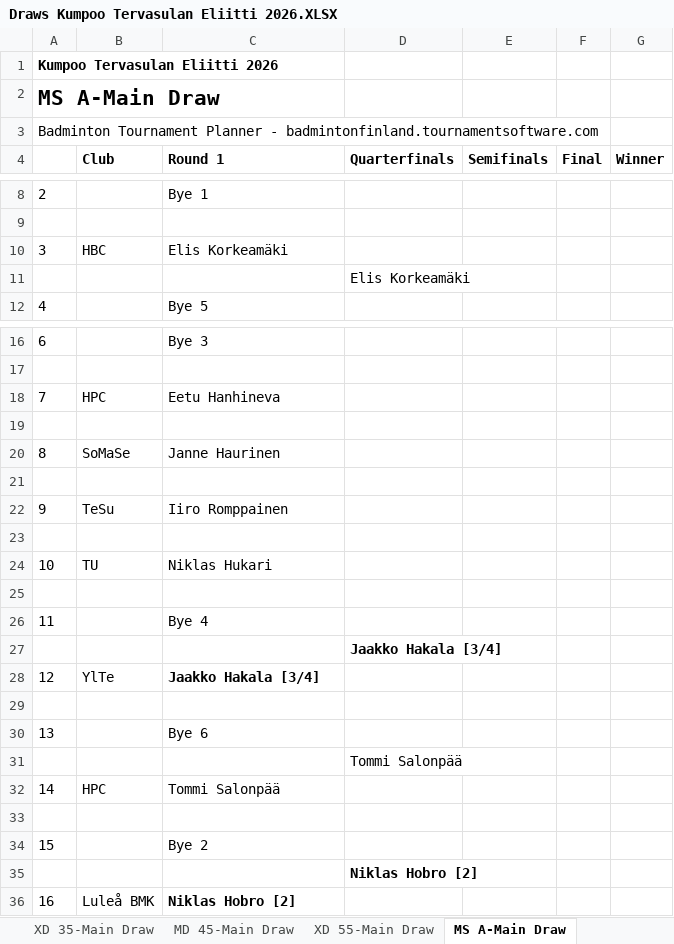
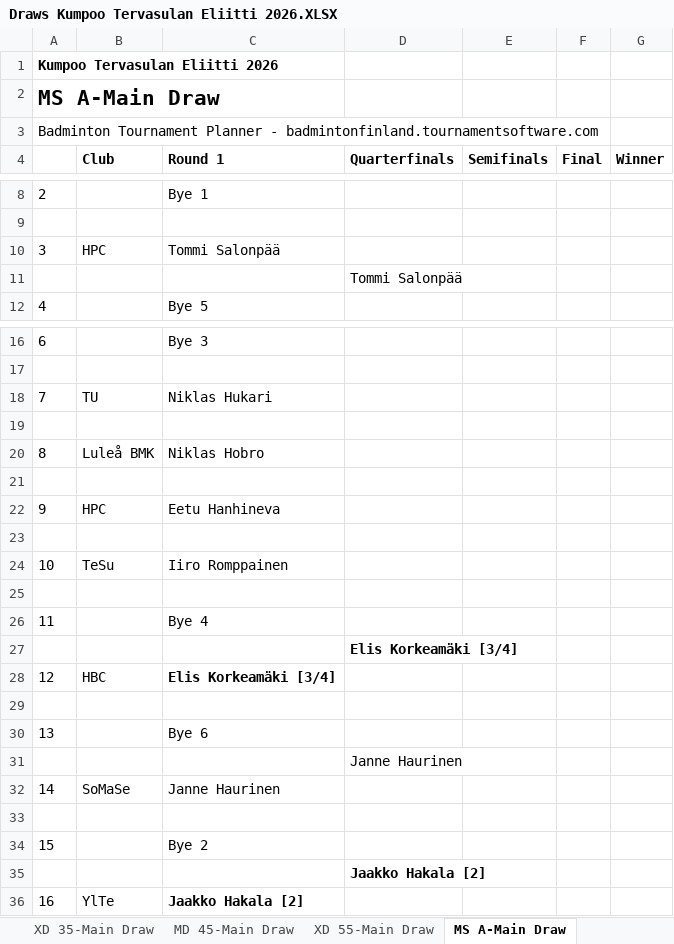
Before and after one commit to AjithKutty/Tesu-tournament, an Excel workbook: tournaments/kumpoo-2026/input/Draws Kumpoo Tervasulan Eliitti 2026.XLSX, sheet MS A-Main Draw, drawn as a sheet; only a part is shown, gaps mark what is left out; values as stored, in another font and other column widths than the file's, no borders; the diff names each change by its address in the sheet, - before the commit and + after, or states it on an @@ line.

```diff
--- a/tournaments/kumpoo-2026/input/Draws Kumpoo Tervasulan Eliitti 2026.XLSX (sheet MS A-Main Draw)
+++ b/tournaments/kumpoo-2026/input/Draws Kumpoo Tervasulan Eliitti 2026.XLSX (sheet MS A-Main Draw)
-B10 (Club): HBC
+B10 (Club): HPC
-C10 (Round 1): Elis Korkeamäki
+C10 (Round 1): Tommi Salonpää
-D11 (Quarterfinals): Elis Korkeamäki
+D11 (Quarterfinals): Tommi Salonpää
-B18 (Club): HPC
+B18 (Club): TU
-C18 (Round 1): Eetu Hanhineva
+C18 (Round 1): Niklas Hukari
-B20 (Club): SoMaSe
+B20 (Club): Luleå BMK
-C20 (Round 1): Janne Haurinen
+C20 (Round 1): Niklas Hobro
-B22 (Club): TeSu
+B22 (Club): HPC
-C22 (Round 1): Iiro Romppainen
+C22 (Round 1): Eetu Hanhineva
-B24 (Club): TU
+B24 (Club): TeSu
-C24 (Round 1): Niklas Hukari
+C24 (Round 1): Iiro Romppainen
-D27 (Quarterfinals): Jaakko Hakala [3/4]
+D27 (Quarterfinals): Elis Korkeamäki [3/4]
-B28 (Club): YlTe
+B28 (Club): HBC
-C28 (Round 1): Jaakko Hakala [3/4]
+C28 (Round 1): Elis Korkeamäki [3/4]
-D31 (Quarterfinals): Tommi Salonpää
+D31 (Quarterfinals): Janne Haurinen
-B32 (Club): HPC
+B32 (Club): SoMaSe
-C32 (Round 1): Tommi Salonpää
+C32 (Round 1): Janne Haurinen
-D35 (Quarterfinals): Niklas Hobro [2]
+D35 (Quarterfinals): Jaakko Hakala [2]
-B36 (Club): Luleå BMK
+B36 (Club): YlTe
-C36 (Round 1): Niklas Hobro [2]
+C36 (Round 1): Jaakko Hakala [2]
```
Also changed, not shown: sheet MD B-Main Draw, sheet MD C-Main Draw, sheet MS B-Main Draw, sheet MD A-Main Draw, sheet BS U17-Main Draw, 3 other files.
